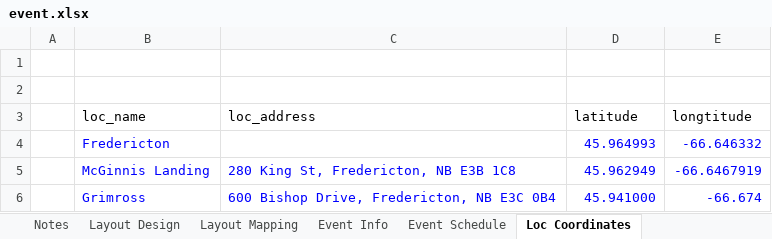
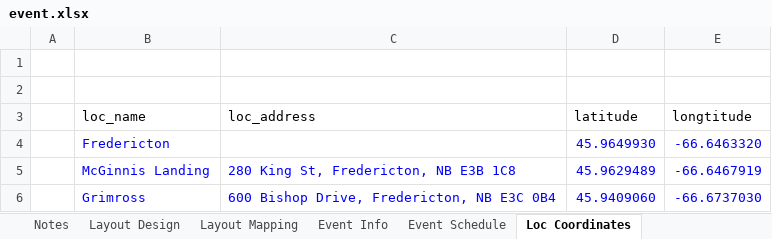
Before and after one commit to DSPEast/Website, an Excel workbook: input/event.xlsx, sheet Loc Coordinates, drawn as a sheet; values as stored, in another font and other column widths than the file's, no borders; removed rows and columns are numbered as before the commit, all else as after; the diff names each change by its address in the sheet, - before the commit and + after, or states it on an @@ line.

Commit message:
Adjusted input width

```diff
--- a/input/event.xlsx (sheet Loc Coordinates)
+++ b/input/event.xlsx (sheet Loc Coordinates)
-row 4:  | Fredericton |  | 45.964993 | -66.646332
+row 4:  | Fredericton |  | 45.9649930 | -66.6463320
-D5 (latitude): 45.962949
+D5 (latitude): 45.9629489
-D6 (latitude): 45.941000
+D6 (latitude): 45.9409060
-E6 (longtitude): -66.674
+E6 (longtitude): -66.6737030
```
Also changed, not shown: sheet Event Info, formulas that keep their value, 2 other files.
